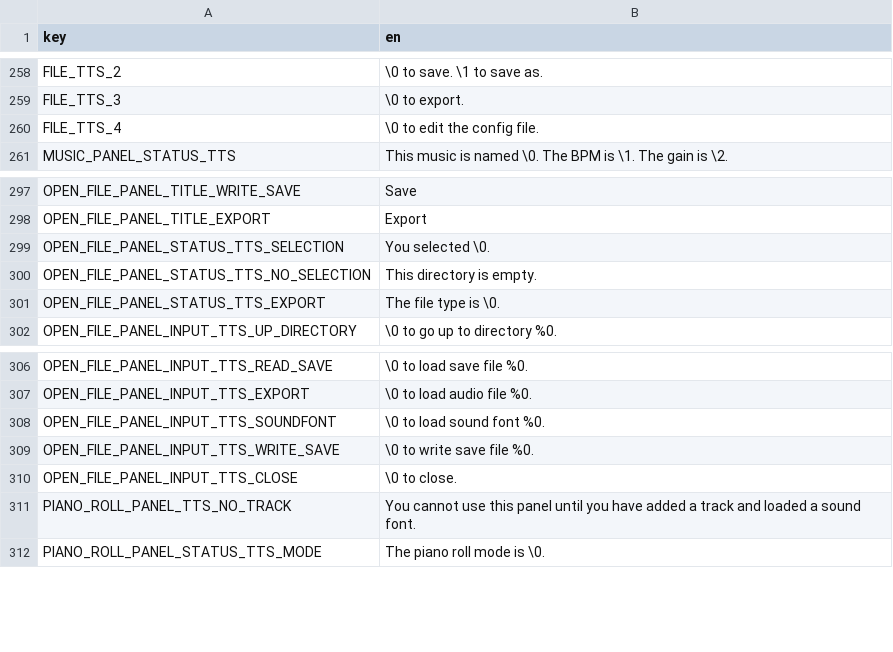
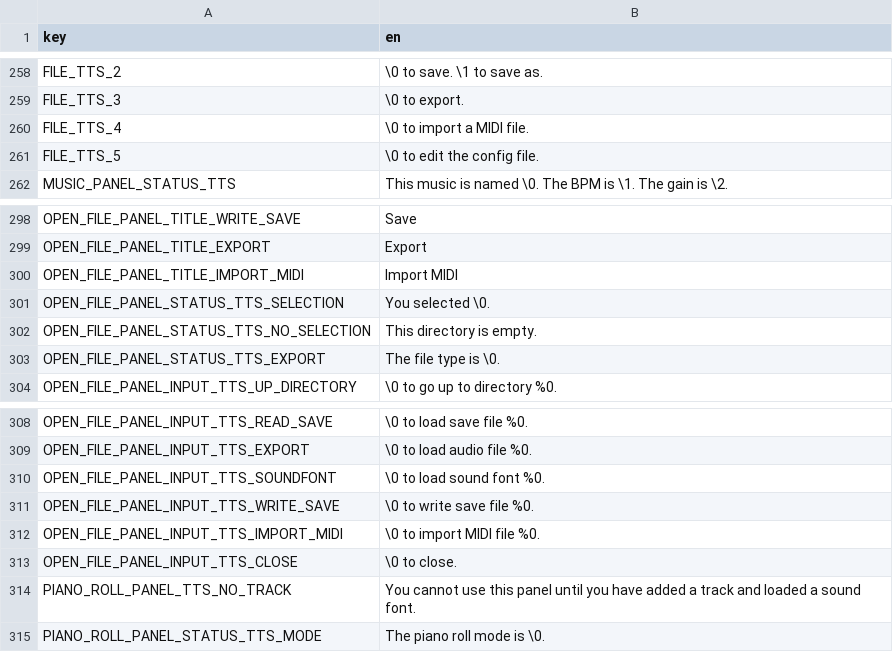
Before and after one commit to subalterngames/cacophony, a CSV file: data/text.csv, drawn as a sheet; only a part is shown, gaps mark what is left out.

Commit message:
midi import works!!!

```diff
--- a/data/text.csv
+++ b/data/text.csv
@@ -259,3 +259,4 @@ FILE_TTS_2,\0 to save. \1 to save as.
 FILE_TTS_3,\0 to export.
-FILE_TTS_4,\0 to edit the config file.
+FILE_TTS_4,\0 to import a MIDI file.
+FILE_TTS_5,\0 to edit the config file.
 MUSIC_PANEL_STATUS_TTS,This music is named \0. The BPM is \1. The gain is \2.
@@ -298,2 +299,3 @@ OPEN_FILE_PANEL_TITLE_WRITE_SAVE,Save
 OPEN_FILE_PANEL_TITLE_EXPORT,Export
+OPEN_FILE_PANEL_TITLE_IMPORT_MIDI,Import MIDI
 OPEN_FILE_PANEL_STATUS_TTS_SELECTION,You selected \0.
@@ -309,2 +311,3 @@ OPEN_FILE_PANEL_INPUT_TTS_SOUNDFONT,\0 to load sound font %0.
 OPEN_FILE_PANEL_INPUT_TTS_WRITE_SAVE,\0 to write save file %0.
+OPEN_FILE_PANEL_INPUT_TTS_IMPORT_MIDI,\0 to import MIDI file %0.
 OPEN_FILE_PANEL_INPUT_TTS_CLOSE,\0 to close.
```
Also changed, not shown: 5 other files.
